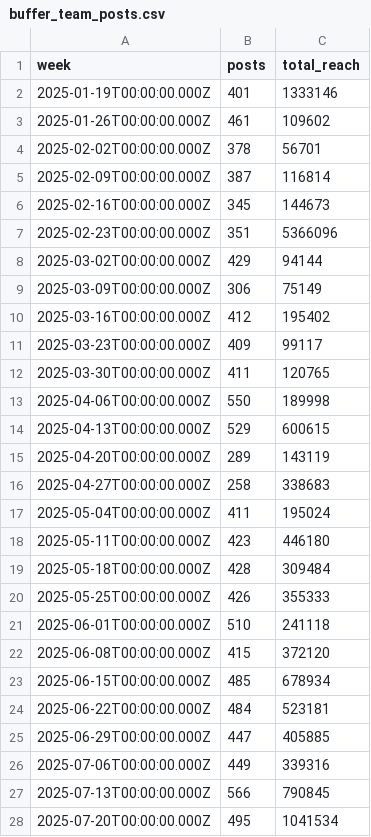
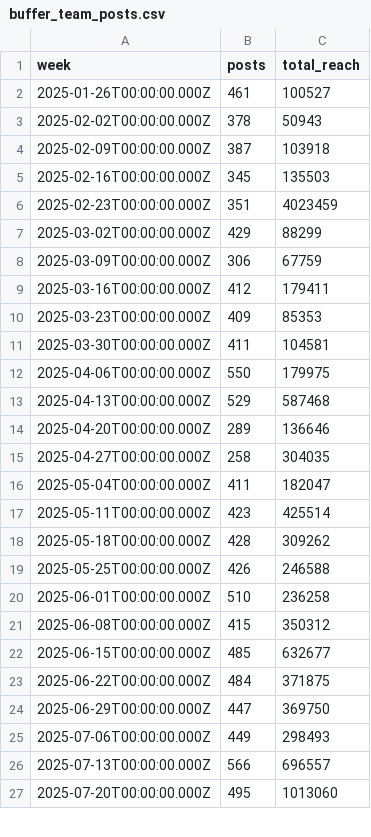
Before and after one commit to jwinternheimer/observable_metrics, a CSV file: src/data/buffer_team_posts.csv, drawn as a sheet; only a part is shown; the diff covers the shown part only.

```diff
--- a/src/data/buffer_team_posts.csv
+++ b/src/data/buffer_team_posts.csv
@@ -1,28 +1,27 @@
 week,posts,total_reach
-2025-01-19T00:00:00.000Z,401,1333146
-2025-01-26T00:00:00.000Z,461,109602
-2025-02-02T00:00:00.000Z,378,56701
-2025-02-09T00:00:00.000Z,387,116814
-2025-02-16T00:00:00.000Z,345,144673
-2025-02-23T00:00:00.000Z,351,5366096
-2025-03-02T00:00:00.000Z,429,94144
-2025-03-09T00:00:00.000Z,306,75149
-2025-03-16T00:00:00.000Z,412,195402
-2025-03-23T00:00:00.000Z,409,99117
-2025-03-30T00:00:00.000Z,411,120765
-2025-04-06T00:00:00.000Z,550,189998
-2025-04-13T00:00:00.000Z,529,600615
-2025-04-20T00:00:00.000Z,289,143119
-2025-04-27T00:00:00.000Z,258,338683
-2025-05-04T00:00:00.000Z,411,195024
-2025-05-11T00:00:00.000Z,423,446180
-2025-05-18T00:00:00.000Z,428,309484
-2025-05-25T00:00:00.000Z,426,355333
-2025-06-01T00:00:00.000Z,510,241118
-2025-06-08T00:00:00.000Z,415,372120
-2025-06-15T00:00:00.000Z,485,678934
-2025-06-22T00:00:00.000Z,484,523181
-2025-06-29T00:00:00.000Z,447,405885
-2025-07-06T00:00:00.000Z,449,339316
-2025-07-13T00:00:00.000Z,566,790845
-2025-07-20T00:00:00.000Z,495,1041534
+2025-01-26T00:00:00.000Z,461,100527
+2025-02-02T00:00:00.000Z,378,50943
+2025-02-09T00:00:00.000Z,387,103918
+2025-02-16T00:00:00.000Z,345,135503
+2025-02-23T00:00:00.000Z,351,4023459
+2025-03-02T00:00:00.000Z,429,88299
+2025-03-09T00:00:00.000Z,306,67759
+2025-03-16T00:00:00.000Z,412,179411
+2025-03-23T00:00:00.000Z,409,85353
+2025-03-30T00:00:00.000Z,411,104581
+2025-04-06T00:00:00.000Z,550,179975
+2025-04-13T00:00:00.000Z,529,587468
+2025-04-20T00:00:00.000Z,289,136646
+2025-04-27T00:00:00.000Z,258,304035
+2025-05-04T00:00:00.000Z,411,182047
+2025-05-11T00:00:00.000Z,423,425514
+2025-05-18T00:00:00.000Z,428,309262
+2025-05-25T00:00:00.000Z,426,246588
+2025-06-01T00:00:00.000Z,510,236258
+2025-06-08T00:00:00.000Z,415,350312
+2025-06-15T00:00:00.000Z,485,632677
+2025-06-22T00:00:00.000Z,484,371875
+2025-06-29T00:00:00.000Z,447,369750
+2025-07-06T00:00:00.000Z,449,298493
+2025-07-13T00:00:00.000Z,566,696557
+2025-07-20T00:00:00.000Z,495,1013060
```
Also changed, not shown: 1 added row and 25 edited cells elsewhere in this file, src/data/brand_weekly_reach.csv, src/data/buffer_channels_weekly_reach.csv, 17 other files.
